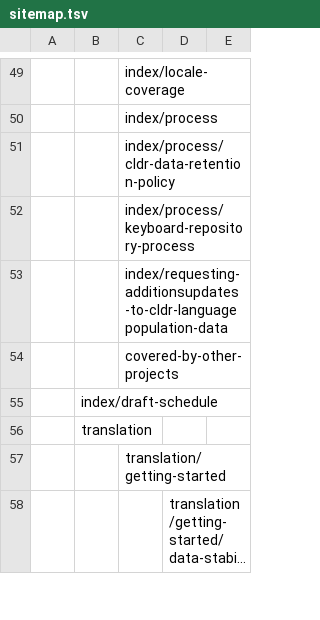
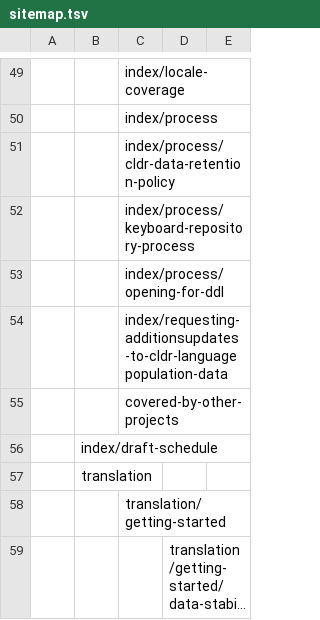
Before and after one commit to unicode-org/cldr, a TSV file: docs/site/sitemap.tsv, drawn as a sheet; only a part is shown, gaps mark what is left out; long unchanged cells end in …; the diff names each change by its address in the sheet, - before the commit and + after, or states it on an @@ line.

Commit message:
CLDR-19910 update sitemap

```diff
--- a/docs/site/sitemap.tsv
+++ b/docs/site/sitemap.tsv
+row 53:  |  | index/process/opening-for-ddl
```
